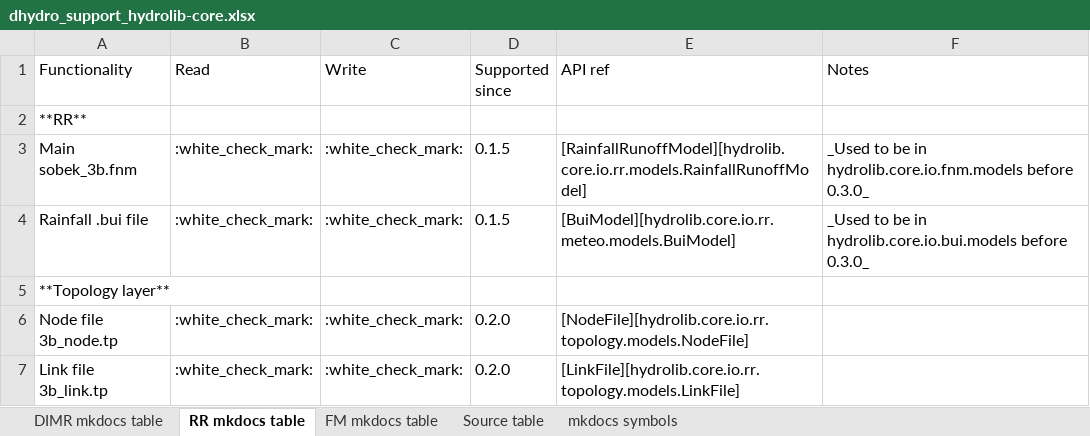
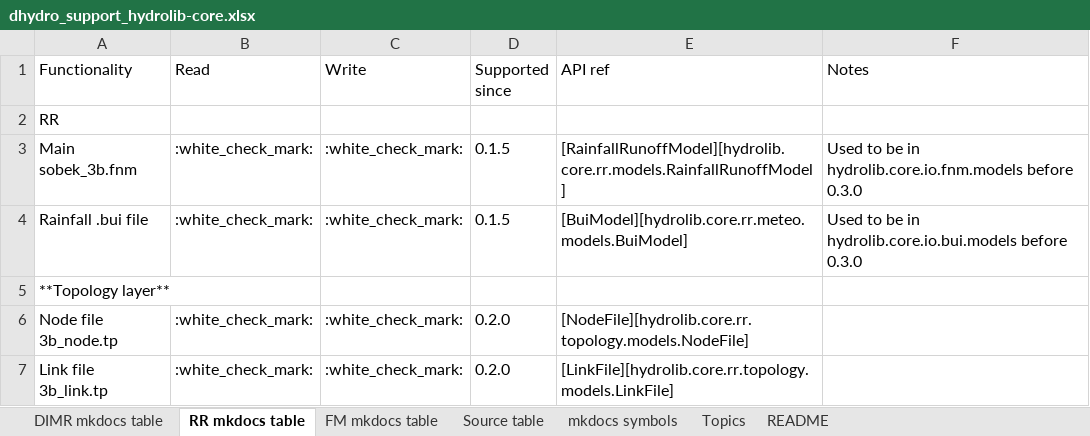
Before and after one commit to Deltares/HYDROLIB-core, an Excel workbook: docs/topics/dhydro_support_hydrolib-core.xlsx, sheet RR mkdocs table, drawn as a sheet; values as stored, in another font and other column widths than the file's, no borders; the diff names each change by its address in the sheet, - before the commit and + after, or states it on an @@ line.

```diff
--- a/docs/topics/dhydro_support_hydrolib-core.xlsx (sheet RR mkdocs table)
+++ b/docs/topics/dhydro_support_hydrolib-core.xlsx (sheet RR mkdocs table)
+sheet tab: Topics
+sheet tab: README
-A2 (Functionality): **RR**
+A2 (Functionality): RR
-E3 (API ref): [RainfallRunoffModel][hydrolib.core.io.rr.models.RainfallRunoffModel]
+E3 (API ref): [RainfallRunoffModel][hydrolib.core.rr.models.RainfallRunoffModel]
-F3 (Notes): _Used to be in hydrolib.core.io.fnm.models before 0.3.0_
+F3 (Notes): Used to be in hydrolib.core.io.fnm.models before 0.3.0
-E4 (API ref): [BuiModel][hydrolib.core.io.rr.meteo.models.BuiModel]
+E4 (API ref): [BuiModel][hydrolib.core.rr.meteo.models.BuiModel]
-F4 (Notes): _Used to be in hydrolib.core.io.bui.models before 0.3.0_
+F4 (Notes): Used to be in hydrolib.core.io.bui.models before 0.3.0
-E6 (API ref): [NodeFile][hydrolib.core.io.rr.topology.models.NodeFile]
+E6 (API ref): [NodeFile][hydrolib.core.rr.topology.models.NodeFile]
-E7 (API ref): [LinkFile][hydrolib.core.io.rr.topology.models.LinkFile]
+E7 (API ref): [LinkFile][hydrolib.core.rr.topology.models.LinkFile]
```
Also changed, not shown: sheet Source table, sheet FM mkdocs table, sheet DIMR mkdocs table, formulas that keep their value, hidden cells, 5 other files.
